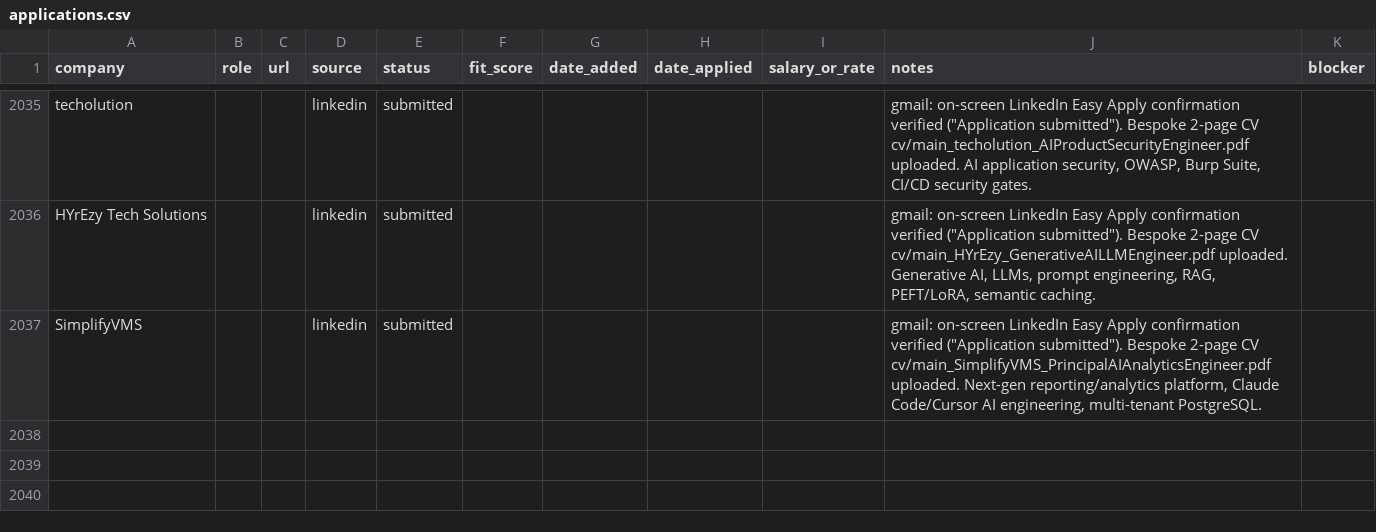
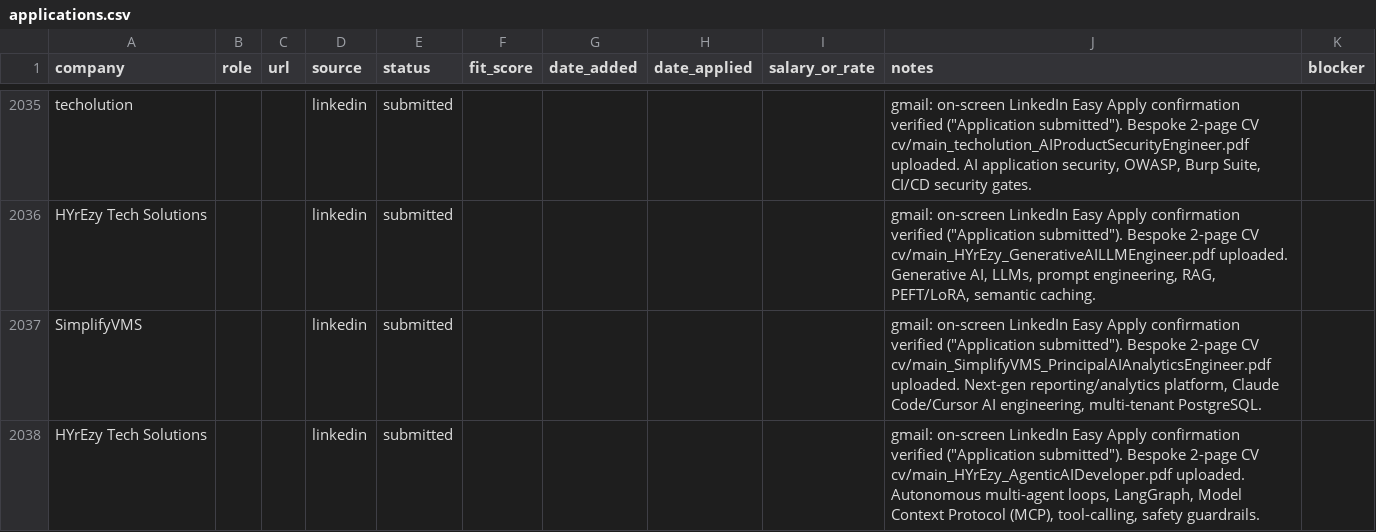
Before and after one commit to prab-gupta/job-hunt, a CSV file: applications.csv, drawn as a sheet; only a part is shown, gaps mark what is left out.

Commit message:
feat(application): HYrEzy Tech Solutions Agentic AI Developer (application 78 of 80)

```diff
--- a/applications.csv
+++ b/applications.csv
@@ -2151 +2151,2 @@ HYrEzy Tech Solutions,,,linkedin,submitted,,,,,"gmail: on-screen LinkedIn Easy A
 SimplifyVMS,,,linkedin,submitted,,,,,"gmail: on-screen LinkedIn Easy Apply confirmation verified (""Application submitted""). Bespoke 2-page CV cv/main_SimplifyVMS_PrincipalAIAnalyticsEngineer.pdf uploaded. Next-gen reporting/analytics platform, Claude Code/Cursor AI engineering, multi-tenant PostgreSQL.",
+HYrEzy Tech Solutions,,,linkedin,submitted,,,,,"gmail: on-screen LinkedIn Easy Apply confirmation verified (""Application submitted""). Bespoke 2-page CV cv/main_HYrEzy_AgenticAIDeveloper.pdf uploaded. Autonomous multi-agent loops, LangGraph, Model Context Protocol (MCP), tool-calling, safety guardrails.",
```
Also changed, not shown: data/csvs/applications.csv, loop/applications.csv, 2 other files.
